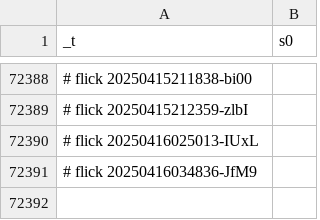
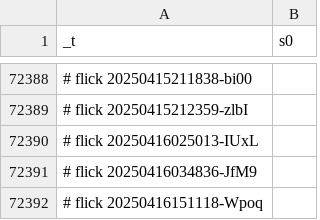
Before and after one commit to abikesa/resonate, a CSV file: kitabo/ensi/ukubona/donorcase/test2/assets/csv/s0_1.csv, drawn as a sheet; only a part is shown, gaps mark what is left out.

Commit message:
kitabo/ensi/ukubona/donorcase/test2/assets/csv/s0_1.csv

```diff
--- a/kitabo/ensi/ukubona/donorcase/test2/assets/csv/s0_1.csv
+++ b/kitabo/ensi/ukubona/donorcase/test2/assets/csv/s0_1.csv
@@ -72391 +72391,2 @@ _t,s0
 # flick 20250416034836-JfM9
+# flick 20250416151118-Wpoq
```
